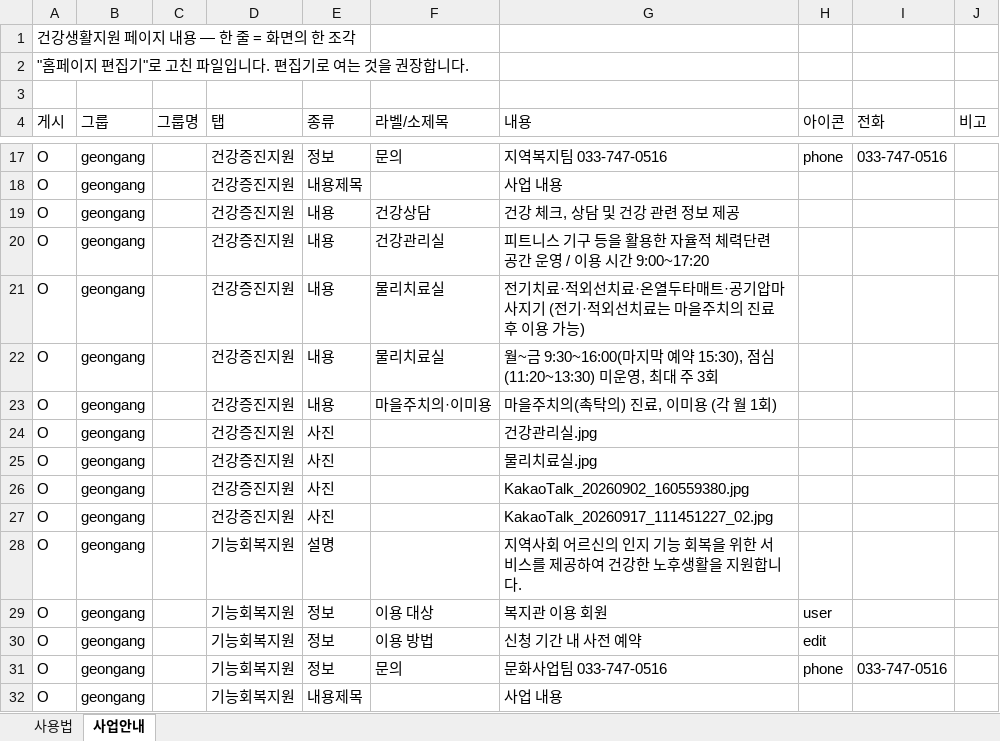
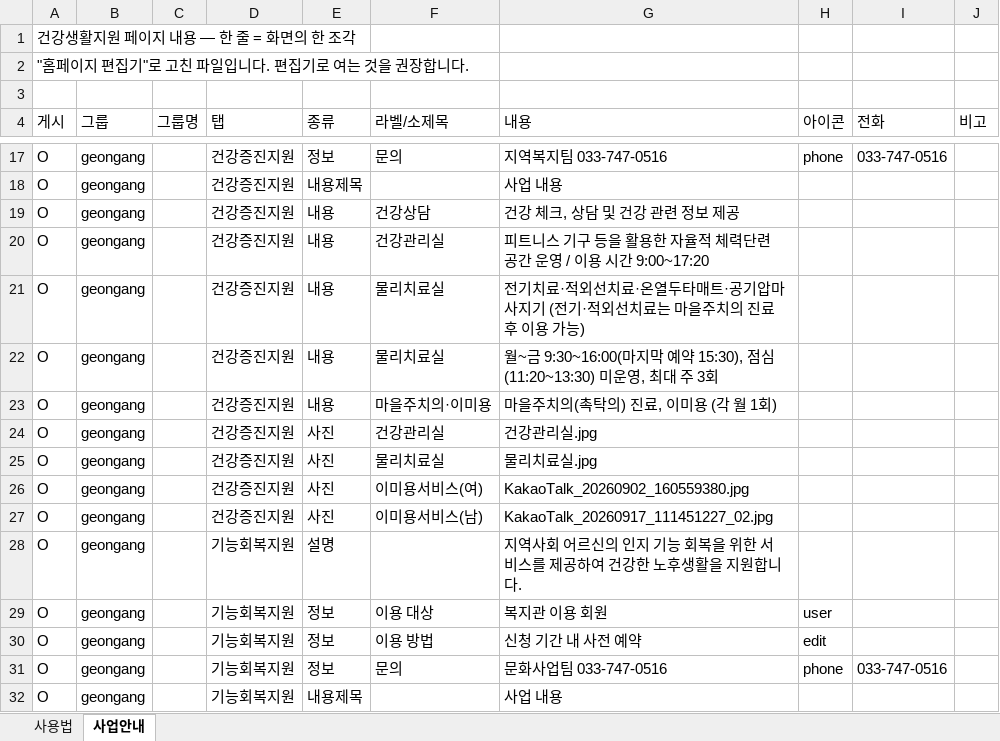
Before and after one commit to bukwonsenior/homepage, an Excel workbook: data/saeop/건강생활지원.xlsx, sheet 사업안내, drawn as a sheet; only a part is shown, gaps mark what is left out; values as stored, in another font and other column widths than the file's, no borders; the diff names each change by its address in the sheet, - before the commit and + after, or states it on an @@ line.

Commit message:
편집기: 건강생활지원 수정

```diff
--- a/data/saeop/건강생활지원.xlsx (sheet 사업안내)
+++ b/data/saeop/건강생활지원.xlsx (sheet 사업안내)
-F24 (라벨/소제목): (empty)
+F24 (라벨/소제목): 건강관리실
-F25 (라벨/소제목): (empty)
+F25 (라벨/소제목): 물리치료실
-F26 (라벨/소제목): (empty)
+F26 (라벨/소제목): 이미용서비스(여)
-F27 (라벨/소제목): (empty)
+F27 (라벨/소제목): 이미용서비스(남)
```
